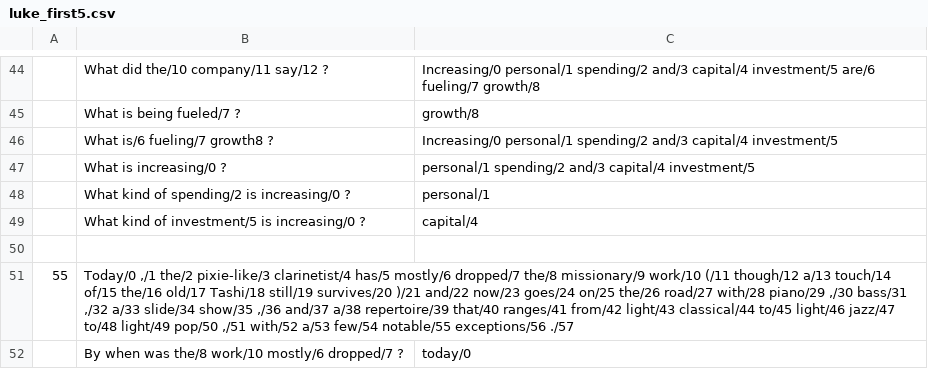
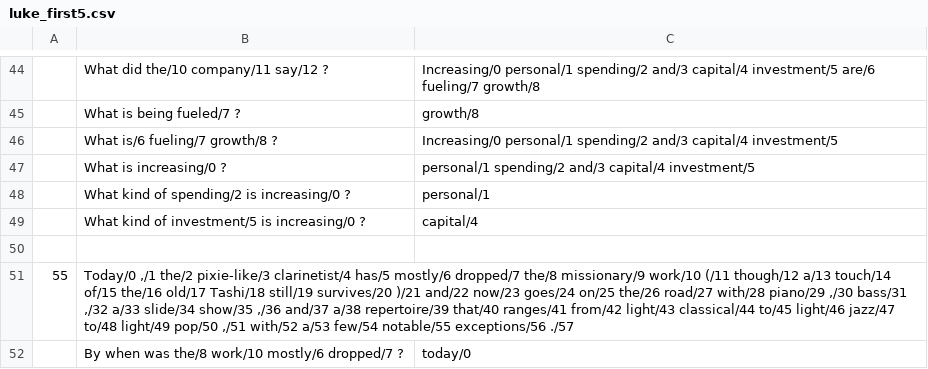
Before and after one commit to luheng/qa_deps_test, a CSV file: manual_annotation/luke_first5.csv, drawn as a sheet; only a part is shown, gaps mark what is left out.

```diff
--- a/manual_annotation/luke_first5.csv
+++ b/manual_annotation/luke_first5.csv
@@ -45,3 +45,3 @@
 ,What is being fueled/7 ?,growth/8
-,What is/6 fueling/7 growth8 ?,Increasing/0 personal/1 spending/2 and/3 capital/4 investment/5
+,What is/6 fueling/7 growth/8 ?,Increasing/0 personal/1 spending/2 and/3 capital/4 investment/5
 ,What is increasing/0 ?,personal/1 spending/2 and/3 capital/4 investment/5
```
Also changed, not shown: 7 other files.
